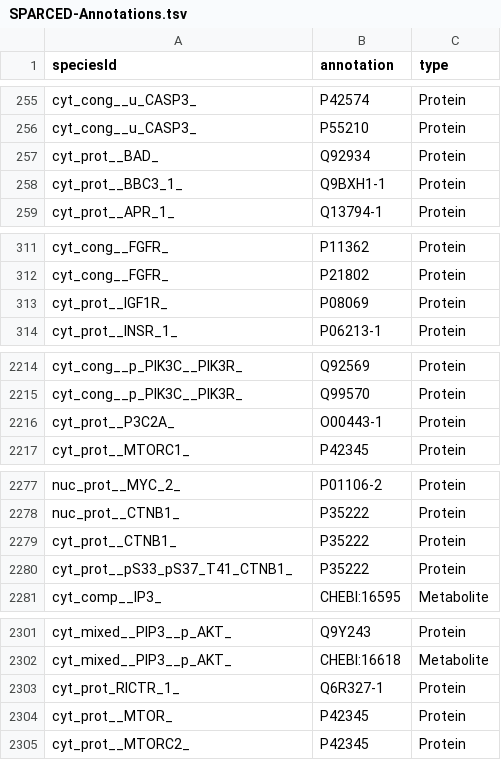
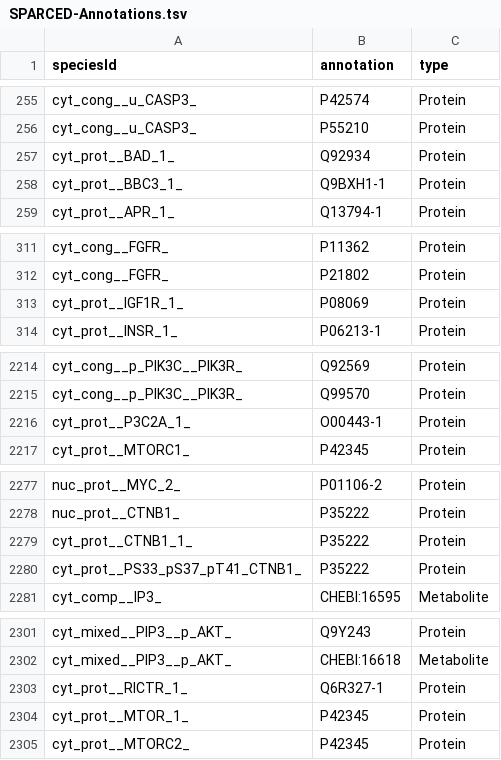
Before and after one commit to JonahRileyHuggins/SingleCell, a TSV file: data/SPARCED-Annotations.tsv, drawn as a sheet; only a part is shown, gaps mark what is left out; the diff covers the shown part only.

```diff
--- a/data/SPARCED-Annotations.tsv
+++ b/data/SPARCED-Annotations.tsv
@@ -256,3 +256,3 @@ cyt_cong__u_CASP3_	P42574	Protein
 cyt_cong__u_CASP3_	P55210	Protein
-cyt_prot__BAD_	Q92934	Protein
+cyt_prot__BAD_1_	Q92934	Protein
 cyt_prot__BBC3_1_	Q9BXH1-1	Protein
@@ -312,3 +312,3 @@ cyt_cong__FGFR_	P11362	Protein
 cyt_cong__FGFR_	P21802	Protein
-cyt_prot__IGF1R_	P08069	Protein
+cyt_prot__IGF1R_1_	P08069	Protein
 cyt_prot__INSR_1_	P06213-1	Protein
@@ -2215,3 +2215,3 @@ cyt_cong__p_PIK3C__PIK3R_	Q92569	Protein
 cyt_cong__p_PIK3C__PIK3R_	Q99570	Protein
-cyt_prot__P3C2A_	O00443-1	Protein
+cyt_prot__P3C2A_1_	O00443-1	Protein
 cyt_prot__MTORC1_	P42345	Protein
@@ -2278,4 +2278,4 @@ nuc_prot__MYC_2_	P01106-2	Protein
 nuc_prot__CTNB1_	P35222	Protein
-cyt_prot__CTNB1_	P35222	Protein
-cyt_prot__pS33_pS37_T41_CTNB1_	P35222	Protein
+cyt_prot__CTNB1_1_	P35222	Protein
+cyt_prot__PS33_pS37_pT41_CTNB1_	P35222	Protein
 cyt_comp__IP3_	CHEBI:16595	Metabolite
@@ -2302,4 +2302,4 @@ cyt_mixed__PIP3__p_AKT_	Q9Y243	Protein
 cyt_mixed__PIP3__p_AKT_	CHEBI:16618	Metabolite
-cyt_prot_RICTR_1_	Q6R327-1	Protein
-cyt_prot__MTOR_	P42345	Protein
+cyt_prot__RICTR_1_	Q6R327-1	Protein
+cyt_prot__MTOR_1_	P42345	Protein
 cyt_prot__MTORC2_	P42345	Protein
```
Also changed, not shown: 22 edited cells elsewhere in this file, data/SPARCED-Ratelaws.tsv, data/SPARCED-Species.tsv.
